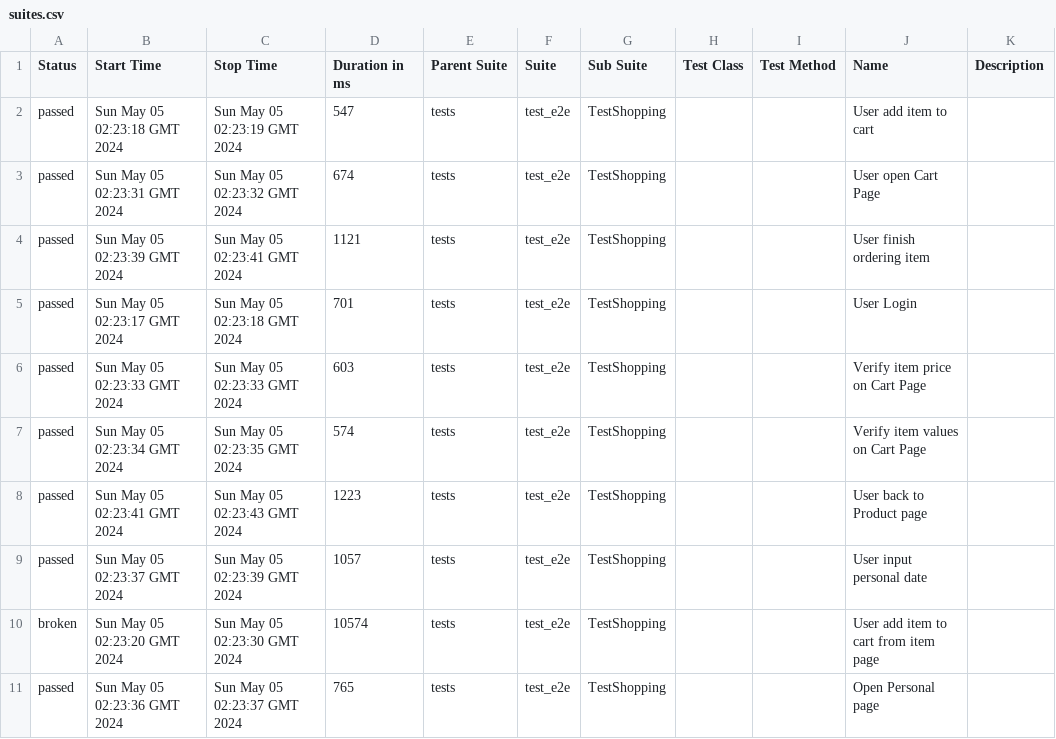
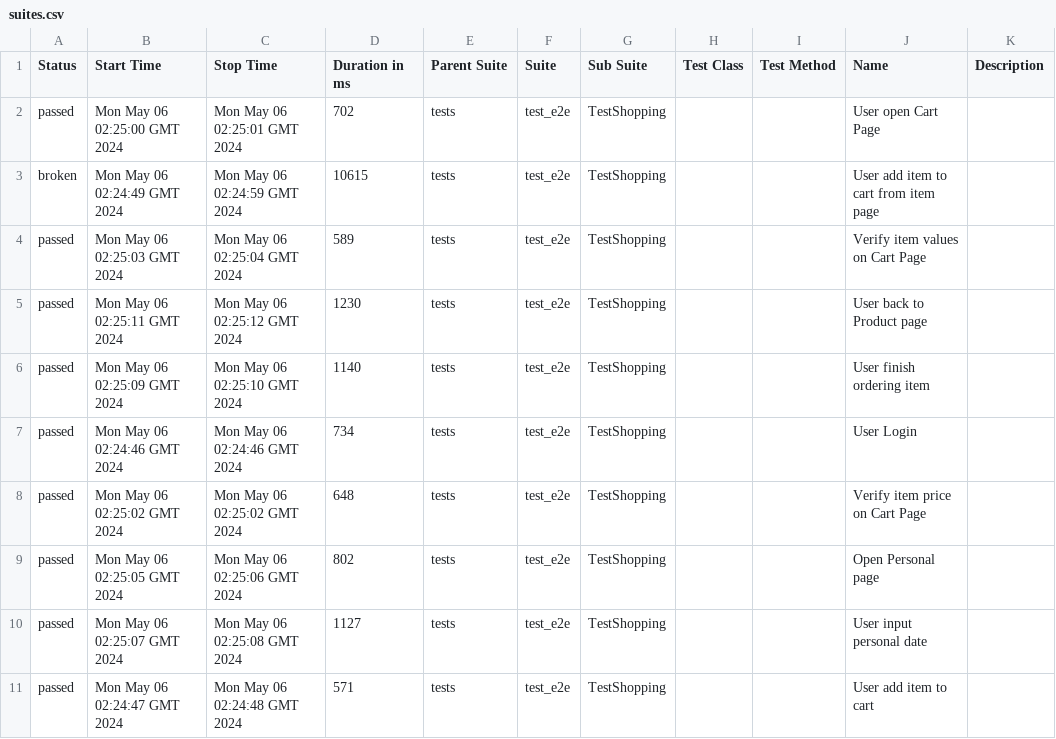
Before and after one commit to dymekkqa/saudemoProject, a CSV file: data/suites.csv, drawn as a sheet.

```diff
--- a/data/suites.csv
+++ b/data/suites.csv
@@ -1,11 +1,11 @@
 "Status","Start Time","Stop Time","Duration in ms","Parent Suite","Suite","Sub Suite","Test Class","Test Method","Name","Description"
-"passed","Sun May 05 02:23:18 GMT 2024","Sun May 05 02:23:19 GMT 2024","547","tests","test_e2e","TestShopping","","","User add item to cart",""
-"passed","Sun May 05 02:23:31 GMT 2024","Sun May 05 02:23:32 GMT 2024","674","tests","test_e2e","TestShopping","","","User open Cart Page",""
-"passed","Sun May 05 02:23:39 GMT 2024","Sun May 05 02:23:41 GMT 2024","1121","tests","test_e2e","TestShopping","","","User finish ordering item",""
-"passed","Sun May 05 02:23:17 GMT 2024","Sun May 05 02:23:18 GMT 2024","701","tests","test_e2e","TestShopping","","","User Login",""
-"passed","Sun May 05 02:23:33 GMT 2024","Sun May 05 02:23:33 GMT 2024","603","tests","test_e2e","TestShopping","","","Verify item price on Cart Page",""
-"passed","Sun May 05 02:23:34 GMT 2024","Sun May 05 02:23:35 GMT 2024","574","tests","test_e2e","TestShopping","","","Verify item values on Cart Page",""
-"passed","Sun May 05 02:23:41 GMT 2024","Sun May 05 02:23:43 GMT 2024","1223","tests","test_e2e","TestShopping","","","User back to Product page",""
-"passed","Sun May 05 02:23:37 GMT 2024","Sun May 05 02:23:39 GMT 2024","1057","tests","test_e2e","TestShopping","","","User input personal date",""
-"broken","Sun May 05 02:23:20 GMT 2024","Sun May 05 02:23:30 GMT 2024","10574","tests","test_e2e","TestShopping","","","User add item to cart from item page",""
-"passed","Sun May 05 02:23:36 GMT 2024","Sun May 05 02:23:37 GMT 2024","765","tests","test_e2e","TestShopping","","","Open Personal page",""
+"passed","Mon May 06 02:25:00 GMT 2024","Mon May 06 02:25:01 GMT 2024","702","tests","test_e2e","TestShopping","","","User open Cart Page",""
+"broken","Mon May 06 02:24:49 GMT 2024","Mon May 06 02:24:59 GMT 2024","10615","tests","test_e2e","TestShopping","","","User add item to cart from item page",""
+"passed","Mon May 06 02:25:03 GMT 2024","Mon May 06 02:25:04 GMT 2024","589","tests","test_e2e","TestShopping","","","Verify item values on Cart Page",""
+"passed","Mon May 06 02:25:11 GMT 2024","Mon May 06 02:25:12 GMT 2024","1230","tests","test_e2e","TestShopping","","","User back to Product page",""
+"passed","Mon May 06 02:25:09 GMT 2024","Mon May 06 02:25:10 GMT 2024","1140","tests","test_e2e","TestShopping","","","User finish ordering item",""
+"passed","Mon May 06 02:24:46 GMT 2024","Mon May 06 02:24:46 GMT 2024","734","tests","test_e2e","TestShopping","","","User Login",""
+"passed","Mon May 06 02:25:02 GMT 2024","Mon May 06 02:25:02 GMT 2024","648","tests","test_e2e","TestShopping","","","Verify item price on Cart Page",""
+"passed","Mon May 06 02:25:05 GMT 2024","Mon May 06 02:25:06 GMT 2024","802","tests","test_e2e","TestShopping","","","Open Personal page",""
+"passed","Mon May 06 02:25:07 GMT 2024","Mon May 06 02:25:08 GMT 2024","1127","tests","test_e2e","TestShopping","","","User input personal date",""
+"passed","Mon May 06 02:24:47 GMT 2024","Mon May 06 02:24:48 GMT 2024","571","tests","test_e2e","TestShopping","","","User add item to cart",""
```
Also changed, not shown: 36 other files.
